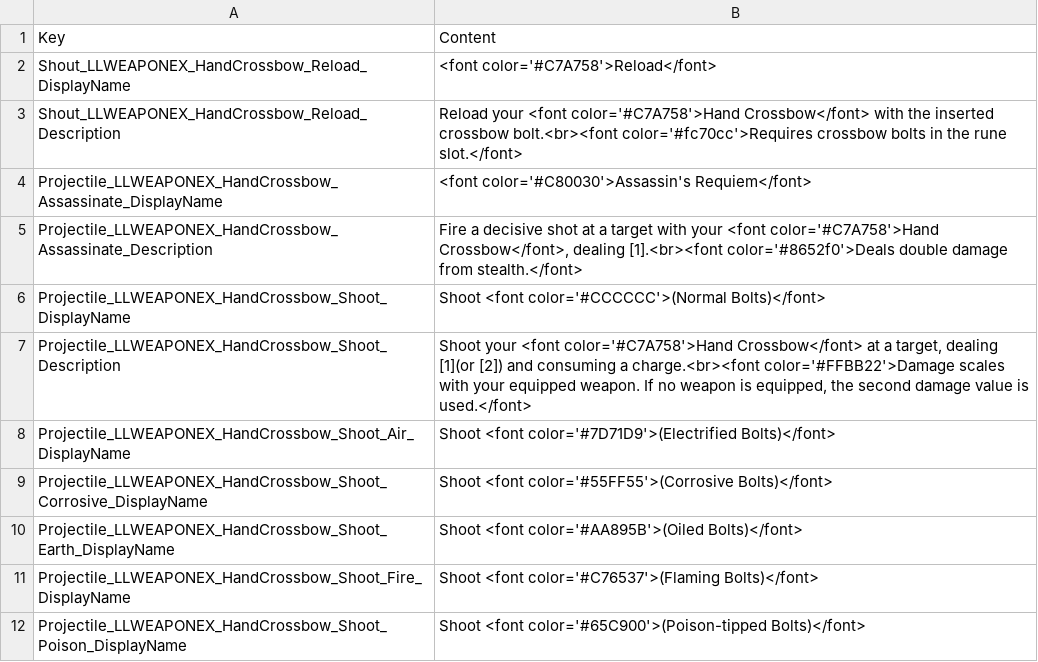
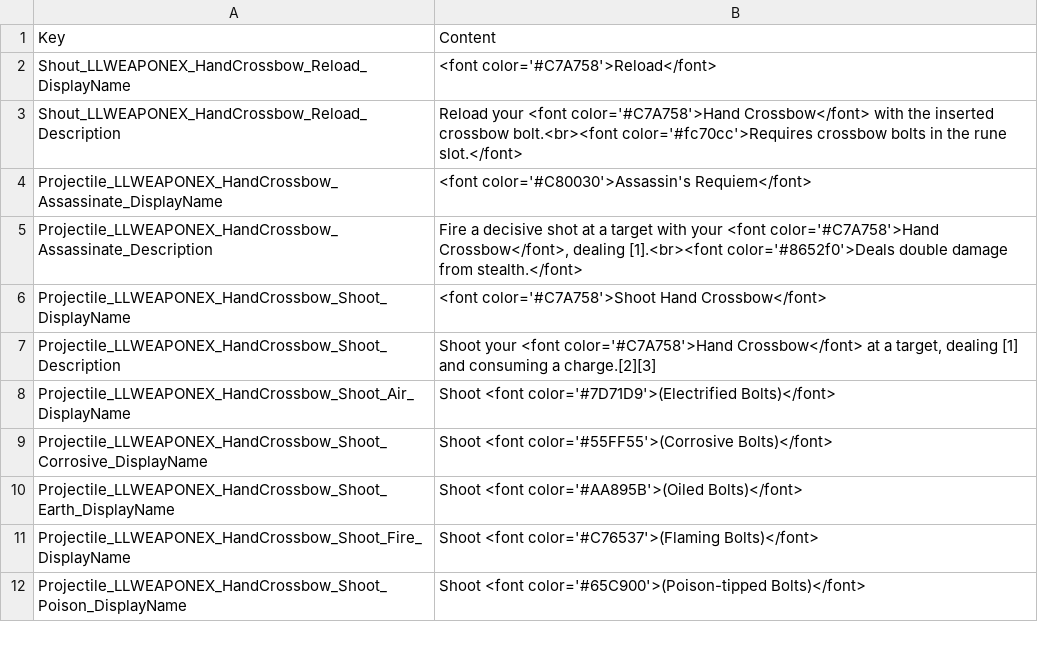
Before and after one commit to LaughingLeader-DOS2-Mods/WeaponExpansion, a TSV file: LocalKeys/LLWEAPONEX_Skills_HandCrossbows.tsv, drawn as a sheet; only a part is shown.

```diff
--- a/LocalKeys/LLWEAPONEX_Skills_HandCrossbows.tsv
+++ b/LocalKeys/LLWEAPONEX_Skills_HandCrossbows.tsv
@@ -5,4 +5,4 @@ Projectile_LLWEAPONEX_HandCrossbow_Assassinate_DisplayName	<font color='#C80030'
 Projectile_LLWEAPONEX_HandCrossbow_Assassinate_Description	Fire a decisive shot at a target with your <font color='#C7A758'>Hand Crossbow</font>, dealing [1].<br><font color='#8652f0'>Deals double damage from stealth.</font>
-Projectile_LLWEAPONEX_HandCrossbow_Shoot_DisplayName	Shoot <font color='#CCCCCC'>(Normal Bolts)</font>
-Projectile_LLWEAPONEX_HandCrossbow_Shoot_Description	Shoot your <font color='#C7A758'>Hand Crossbow</font> at a target, dealing [1](or [2]) and consuming a charge.<br><font color='#FFBB22'>Damage scales with your equipped weapon. If no weapon is equipped, the second damage value is used.</font>
+Projectile_LLWEAPONEX_HandCrossbow_Shoot_DisplayName	<font color='#C7A758'>Shoot Hand Crossbow</font>
+Projectile_LLWEAPONEX_HandCrossbow_Shoot_Description	Shoot your <font color='#C7A758'>Hand Crossbow</font> at a target, dealing [1] and consuming a charge.[2][3]
 Projectile_LLWEAPONEX_HandCrossbow_Shoot_Air_DisplayName	Shoot <font color='#7D71D9'>(Electrified Bolts)</font>
```
Also changed, not shown: LocalKeys/LLWEAPONEX_Skills_Firearms.tsv, 1 other file.
